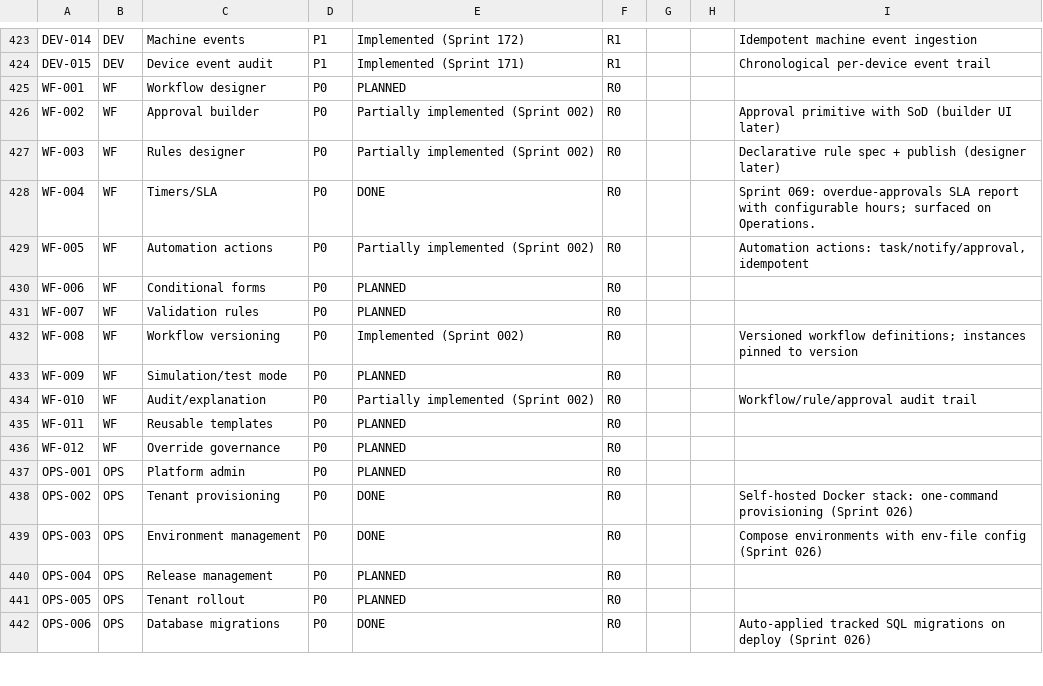
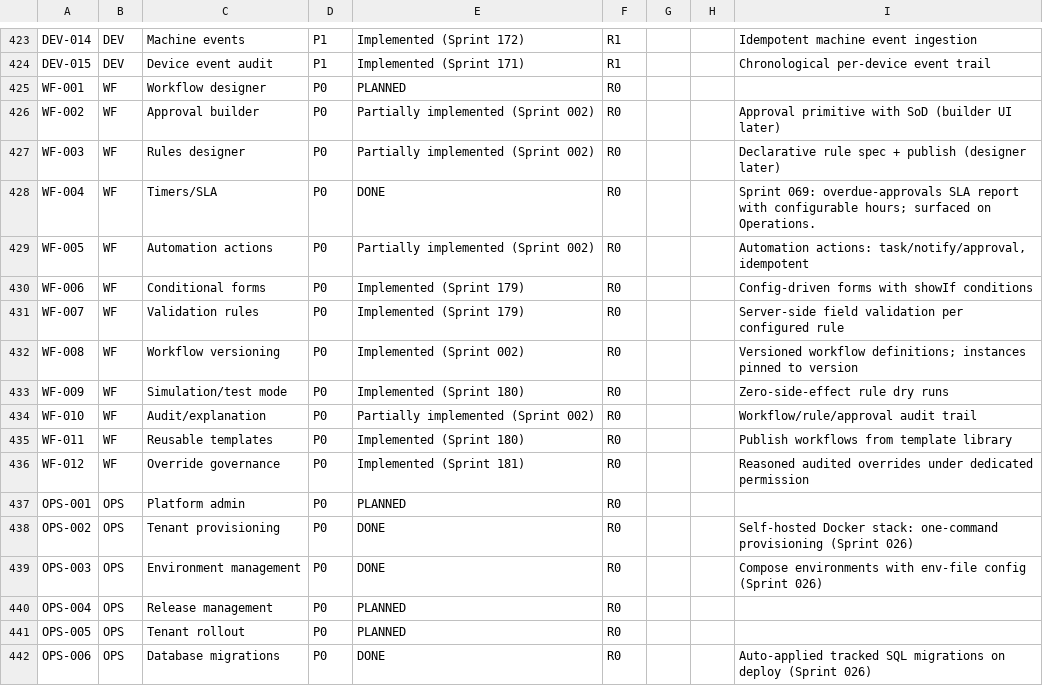
Before and after one commit to kenanbuss-sys/nexora, a CSV file: specs/implementation_matrix.csv, drawn as a sheet; only a part is shown, gaps mark what is left out.

```diff
--- a/specs/implementation_matrix.csv
+++ b/specs/implementation_matrix.csv
@@ -429,9 +429,9 @@ WF-004,WF,Timers/SLA,P0,DONE,R0,,,Sprint 069: overdue-approvals SLA report with
 WF-005,WF,Automation actions,P0,Partially implemented (Sprint 002),R0,,,"Automation actions: task/notify/approval, idempotent"
-WF-006,WF,Conditional forms,P0,PLANNED,R0,,,
-WF-007,WF,Validation rules,P0,PLANNED,R0,,,
+WF-006,WF,Conditional forms,P0,Implemented (Sprint 179),R0,,,Config-driven forms with showIf conditions
+WF-007,WF,Validation rules,P0,Implemented (Sprint 179),R0,,,Server-side field validation per configured rule
 WF-008,WF,Workflow versioning,P0,Implemented (Sprint 002),R0,,,Versioned workflow definitions; instances pinned to version
-WF-009,WF,Simulation/test mode,P0,PLANNED,R0,,,
+WF-009,WF,Simulation/test mode,P0,Implemented (Sprint 180),R0,,,Zero-side-effect rule dry runs
 WF-010,WF,Audit/explanation,P0,Partially implemented (Sprint 002),R0,,,Workflow/rule/approval audit trail
-WF-011,WF,Reusable templates,P0,PLANNED,R0,,,
-WF-012,WF,Override governance,P0,PLANNED,R0,,,
+WF-011,WF,Reusable templates,P0,Implemented (Sprint 180),R0,,,Publish workflows from template library
+WF-012,WF,Override governance,P0,Implemented (Sprint 181),R0,,,Reasoned audited overrides under dedicated permission
 OPS-001,OPS,Platform admin,P0,PLANNED,R0,,,
```
